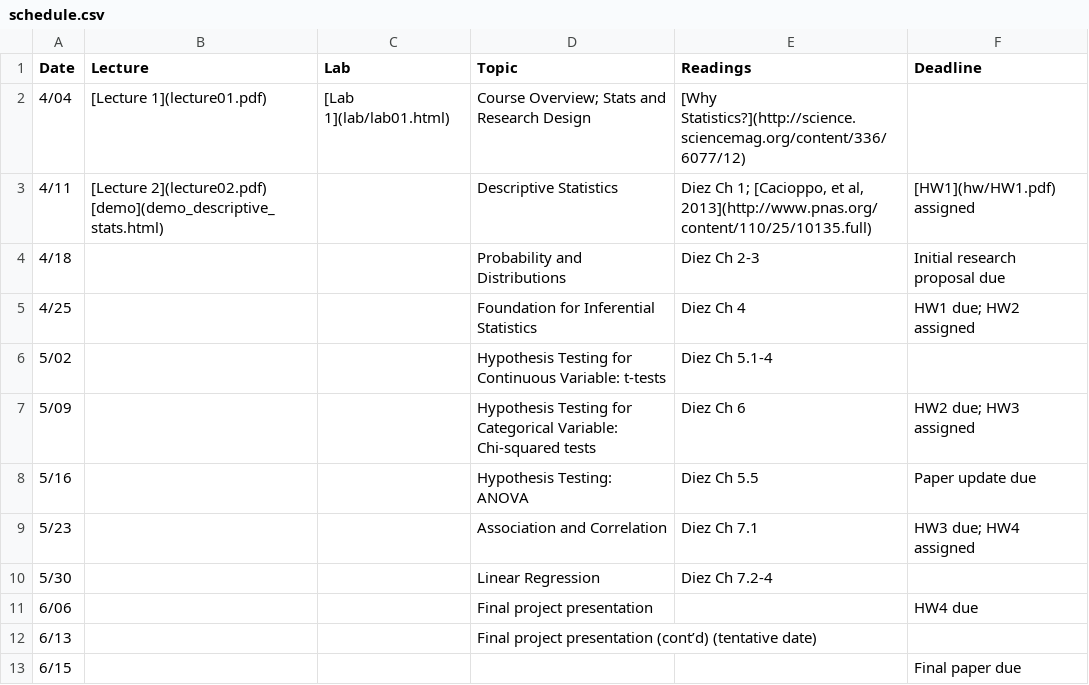
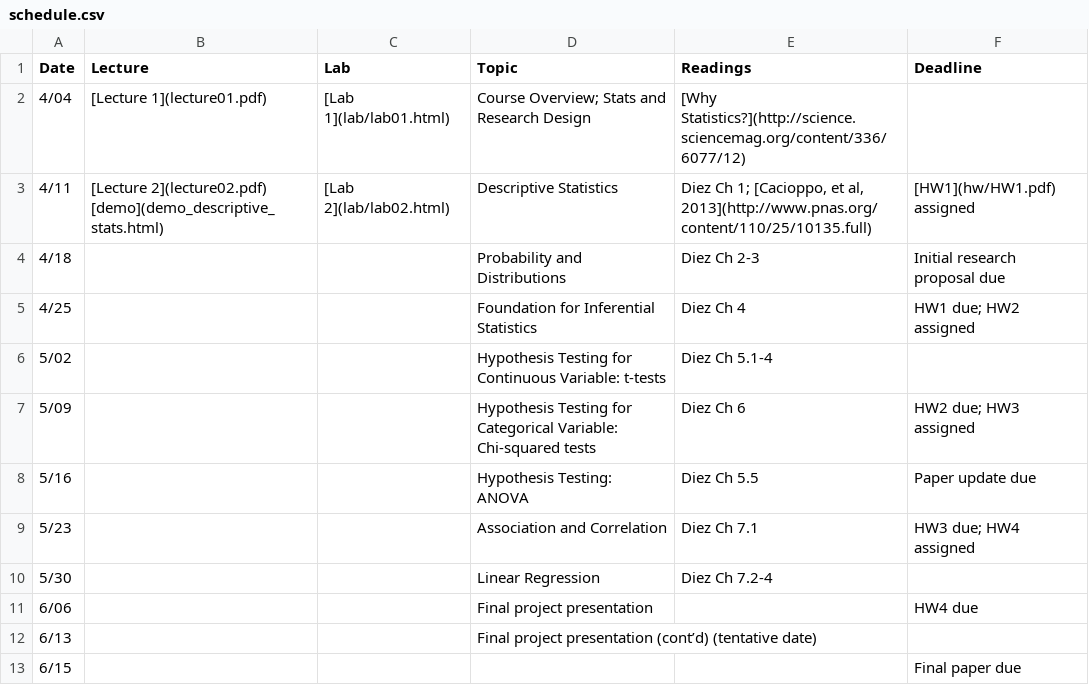
Before and after one commit to jamgreen/usp634.github.io, a CSV file: schedule.csv, drawn as a sheet.

Commit message:
Lab 2 entry. Index and schedule modified

```diff
--- a/schedule.csv
+++ b/schedule.csv
@@ -2,3 +2,3 @@ Date| Lecture| Lab| Topic| Readings| Deadline
 4/04| [Lecture 1](lecture01.pdf)|[Lab 1](lab/lab01.html)|Course Overview; Stats and Research Design | [Why Statistics?](http://science.sciencemag.org/content/336/6077/12) |
-4/11| [Lecture 2](lecture02.pdf) [demo](demo_descriptive_stats.html)||Descriptive Statistics|Diez Ch 1; [Cacioppo, et al, 2013](http://www.pnas.org/content/110/25/10135.full) |[HW1](hw/HW1.pdf) assigned
+4/11| [Lecture 2](lecture02.pdf) [demo](demo_descriptive_stats.html)| [Lab 2](lab/lab02.html)|Descriptive Statistics|Diez Ch 1; [Cacioppo, et al, 2013](http://www.pnas.org/content/110/25/10135.full) |[HW1](hw/HW1.pdf) assigned
 4/18|||Probability and Distributions| Diez Ch 2-3| Initial research proposal due
```
Also changed, not shown: 3 other files.
